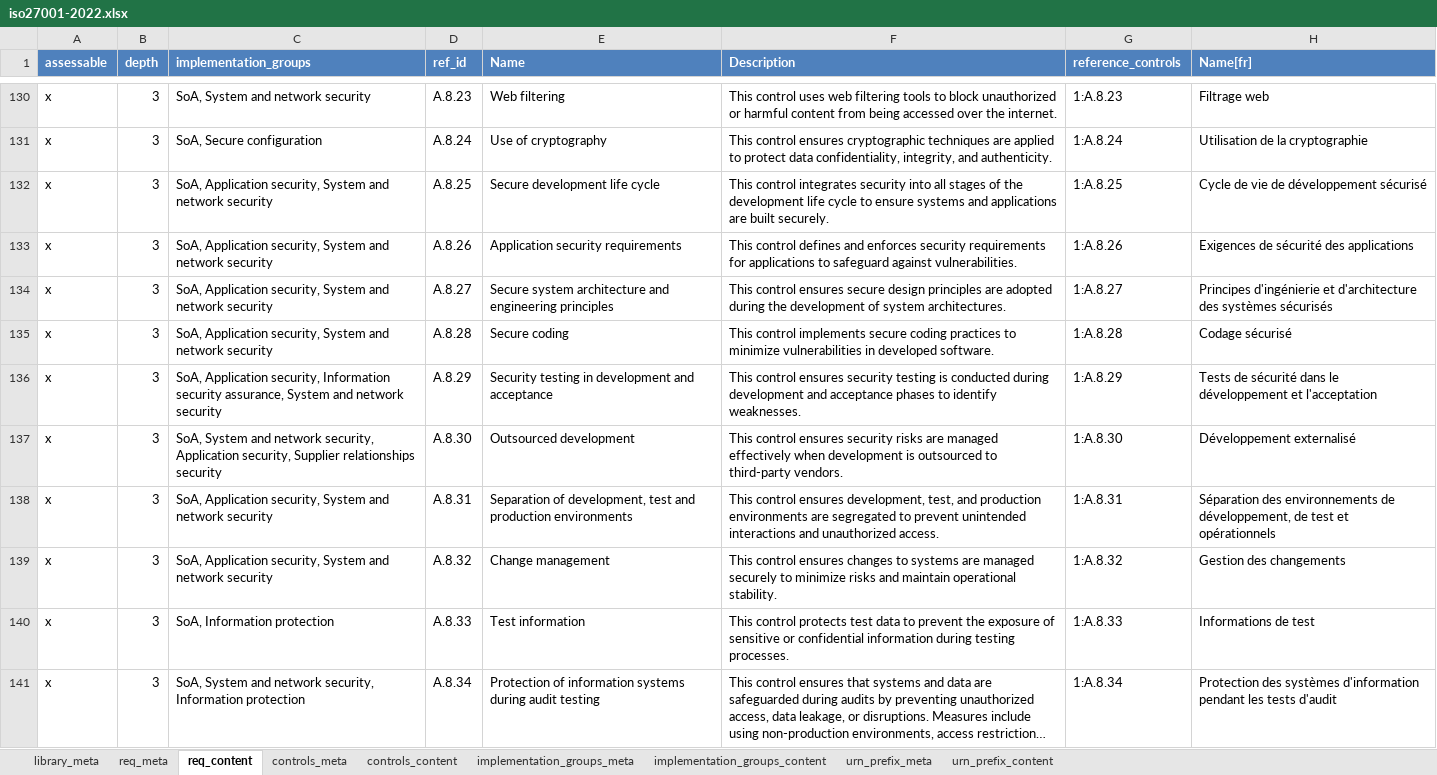
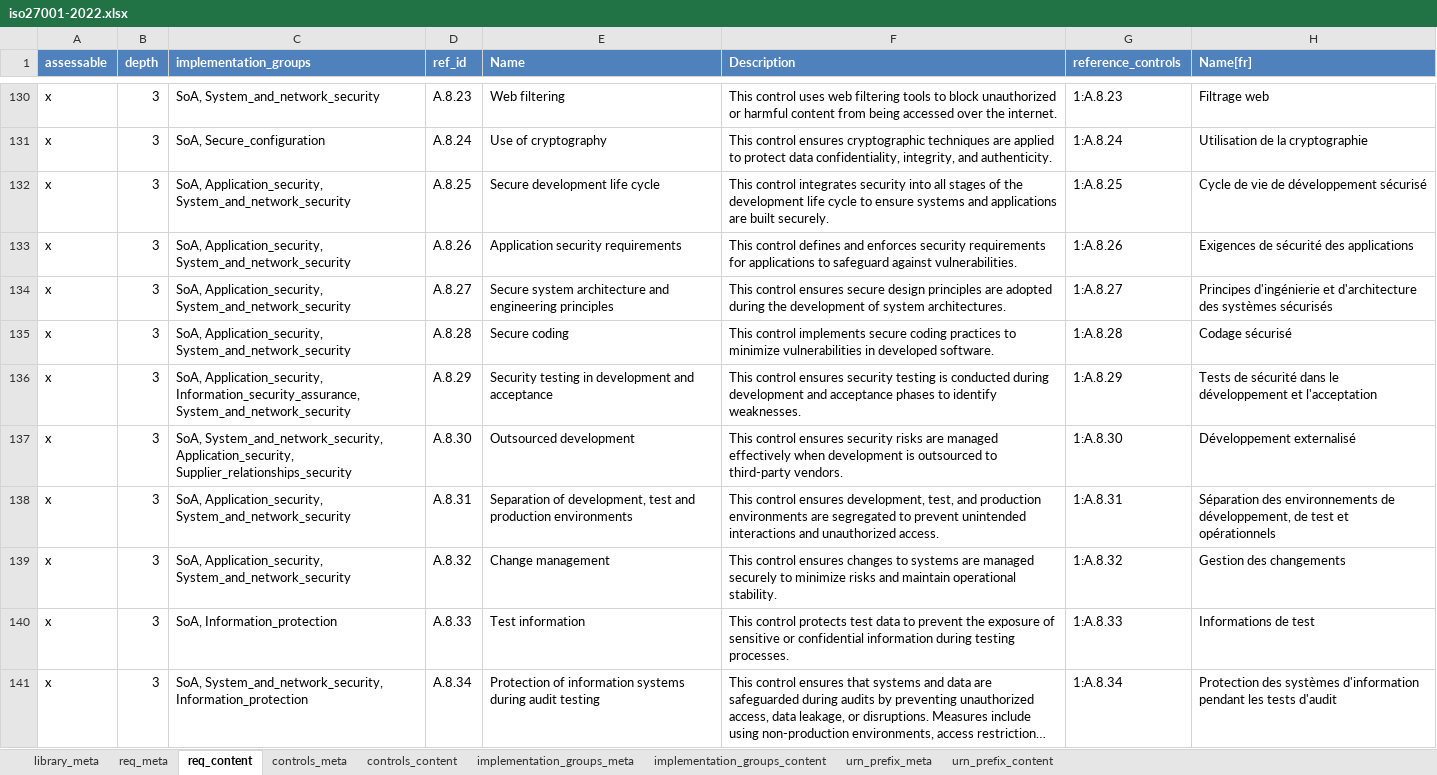
Before and after one commit to intuitem/ciso-assistant-community, an Excel workbook: tools/excel/iso27001/iso27001-2022.xlsx, sheet req_content, drawn as a sheet; only a part is shown, gaps mark what is left out; long unchanged cells end in …; values as stored, in another font and other column widths than the file's, no borders; table styles not drawn; the diff covers the shown part only; the diff names each change by its address in the sheet, - before the commit and + after, or states it on an @@ line.

```diff
--- a/tools/excel/iso27001/iso27001-2022.xlsx (sheet req_content)
+++ b/tools/excel/iso27001/iso27001-2022.xlsx (sheet req_content)
-C130 (implementation_groups): SoA, System and network security
+C130 (implementation_groups): SoA, System_and_network_security
-C131 (implementation_groups): SoA, Secure configuration
+C131 (implementation_groups): SoA, Secure_configuration
-C132:C135 (implementation_groups): SoA, Application security, System and network security
+C132:C135 (implementation_groups): SoA, Application_security, System_and_network_security
-C136 (implementation_groups): SoA, Application security, Information security assurance, System and network security
+C136 (implementation_groups): SoA, Application_security, Information_security_assurance, System_and_network_security
-C137 (implementation_groups): SoA, System and network security, Application security, Supplier relationships security
+C137 (implementation_groups): SoA, System_and_network_security, Application_security, Supplier_relationships_security
-C138:C139 (implementation_groups): SoA, Application security, System and network security
+C138:C139 (implementation_groups): SoA, Application_security, System_and_network_security
-C140 (implementation_groups): SoA, Information protection
+C140 (implementation_groups): SoA, Information_protection
-C141 (implementation_groups): SoA, System and network security, Information protection
+C141 (implementation_groups): SoA, System_and_network_security, Information_protection
```
Also changed, not shown: 71 edited cells elsewhere in this sheet, sheet implementation_groups_content, 1 other file.
